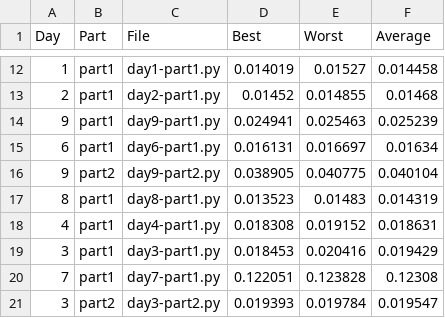
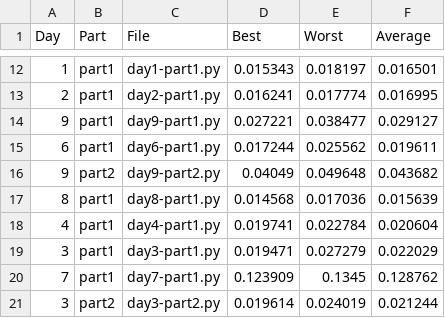
Before and after one commit to SuchithSridhar/AdventOfCode2024, a CSV file: times.csv, drawn as a sheet; only a part is shown, gaps mark what is left out; the diff covers the shown part only.

```diff
--- a/times.csv
+++ b/times.csv
@@ -12,10 +12,10 @@ Day,Part,File,Best,Worst,Average
-1,part1,day1-part1.py,0.014019,0.01527,0.014458
-2,part1,day2-part1.py,0.01452,0.014855,0.01468
-9,part1,day9-part1.py,0.024941,0.025463,0.025239
-6,part1,day6-part1.py,0.016131,0.016697,0.01634
-9,part2,day9-part2.py,0.038905,0.040775,0.040104
-8,part1,day8-part1.py,0.013523,0.01483,0.014319
-4,part1,day4-part1.py,0.018308,0.019152,0.018631
-3,part1,day3-part1.py,0.018453,0.020416,0.019429
-7,part1,day7-part1.py,0.122051,0.123828,0.12308
-3,part2,day3-part2.py,0.019393,0.019784,0.019547
+1,part1,day1-part1.py,0.015343,0.018197,0.016501
+2,part1,day2-part1.py,0.016241,0.017774,0.016995
+9,part1,day9-part1.py,0.027221,0.038477,0.029127
+6,part1,day6-part1.py,0.017244,0.025562,0.019611
+9,part2,day9-part2.py,0.04049,0.049648,0.043682
+8,part1,day8-part1.py,0.014568,0.017036,0.015639
+4,part1,day4-part1.py,0.019741,0.022784,0.020604
+3,part1,day3-part1.py,0.019471,0.027279,0.022029
+7,part1,day7-part1.py,0.123909,0.1345,0.128762
+3,part2,day3-part2.py,0.019614,0.024019,0.021244
```
Also changed, not shown: 30 edited cells elsewhere in this file, 2 other files.
